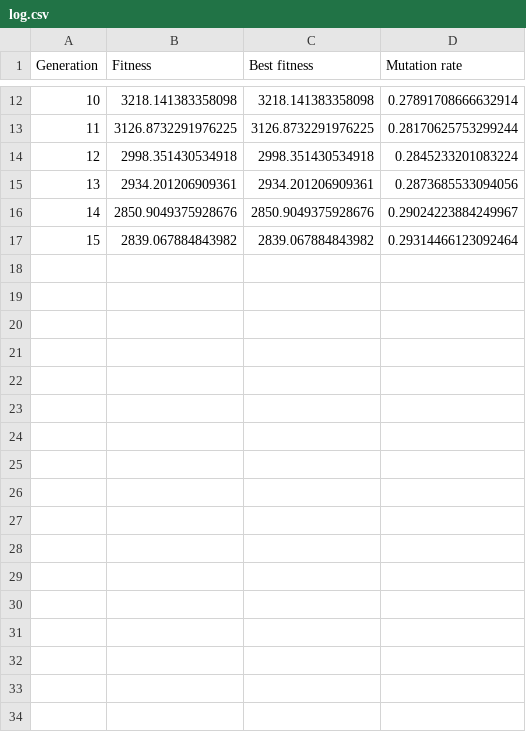
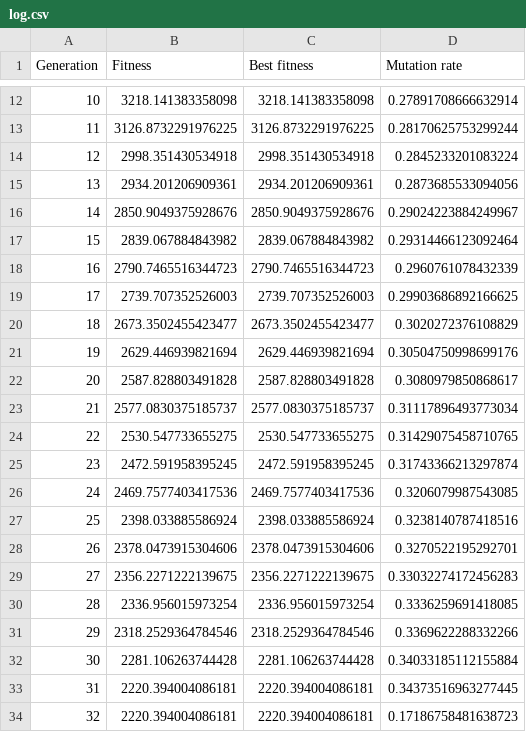
Before and after one commit to aimeerivers/500triangles, a CSV file: skanderborg/log.csv, drawn as a sheet; only a part is shown, gaps mark what is left out.

Commit message:
chore: update skanderborg results so far

```diff
--- a/skanderborg/log.csv
+++ b/skanderborg/log.csv
@@ -17 +17,18 @@ Generation,Fitness,Best fitness,Mutation rate
 15,2839.067884843982,2839.067884843982,0.29314466123092464
+16,2790.7465516344723,2790.7465516344723,0.2960761078432339
+17,2739.707352526003,2739.707352526003,0.29903686892166625
+18,2673.3502455423477,2673.3502455423477,0.3020272376108829
+19,2629.446939821694,2629.446939821694,0.30504750998699176
+20,2587.828803491828,2587.828803491828,0.3080979850868617
+21,2577.0830375185737,2577.0830375185737,0.31117896493773034
+22,2530.547733655275,2530.547733655275,0.31429075458710765
+23,2472.591958395245,2472.591958395245,0.31743366213297874
+24,2469.7577403417536,2469.7577403417536,0.3206079987543085
+25,2398.033885586924,2398.033885586924,0.3238140787418516
+26,2378.0473915304606,2378.0473915304606,0.3270522195292701
+27,2356.2271222139675,2356.2271222139675,0.33032274172456283
+28,2336.956015973254,2336.956015973254,0.3336259691418085
+29,2318.2529364784546,2318.2529364784546,0.3369622288332266
+30,2281.106263744428,2281.106263744428,0.34033185112155884
+31,2220.394004086181,2220.394004086181,0.34373516963277445
+32,2220.394004086181,2220.394004086181,0.17186758481638723
```
Also changed, not shown: 2 other files.
